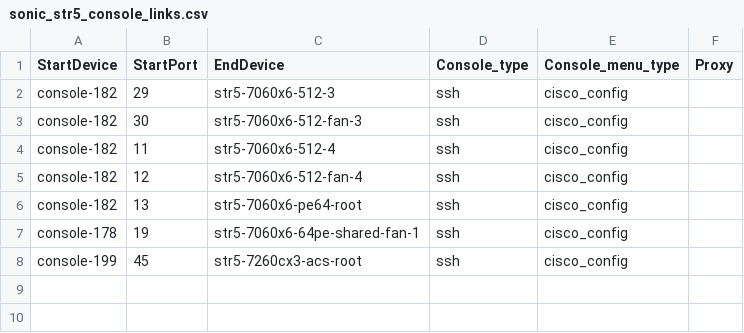
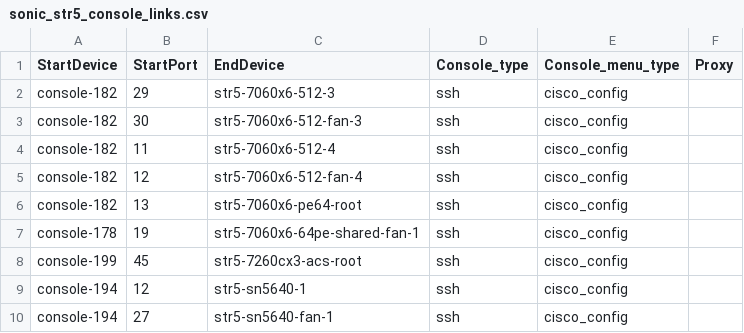
Before and after one commit to Pterosaur/sonic-mgmt, a CSV file: ansible/files/sonic_str5_console_links.csv, drawn as a sheet.

```diff
--- a/ansible/files/sonic_str5_console_links.csv
+++ b/ansible/files/sonic_str5_console_links.csv
@@ -8 +8,3 @@ console-178,19,str5-7060x6-64pe-shared-fan-1,ssh,cisco_config,
 console-199,45,str5-7260cx3-acs-root,ssh,cisco_config,
+console-194,12,str5-sn5640-1,ssh,cisco_config,
+console-194,27,str5-sn5640-fan-1,ssh,cisco_config,
```
Also changed, not shown: ansible/files/sonic_str5_links.csv, 1 other file.
